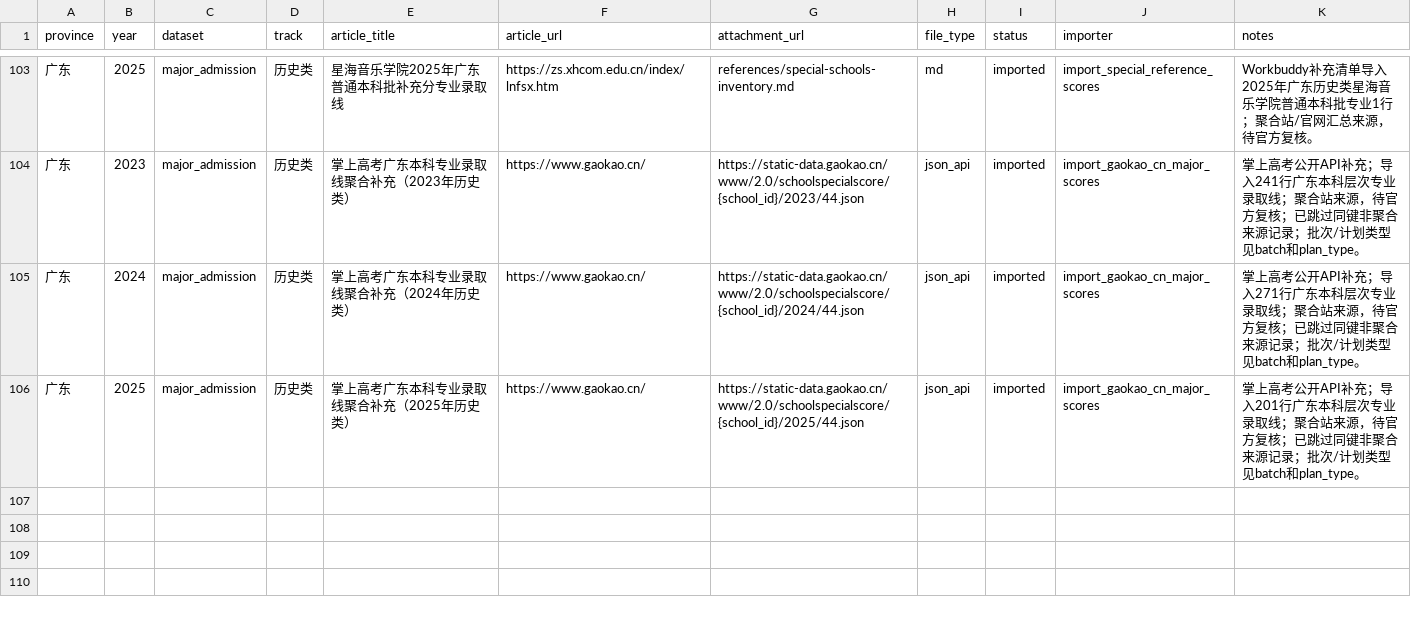
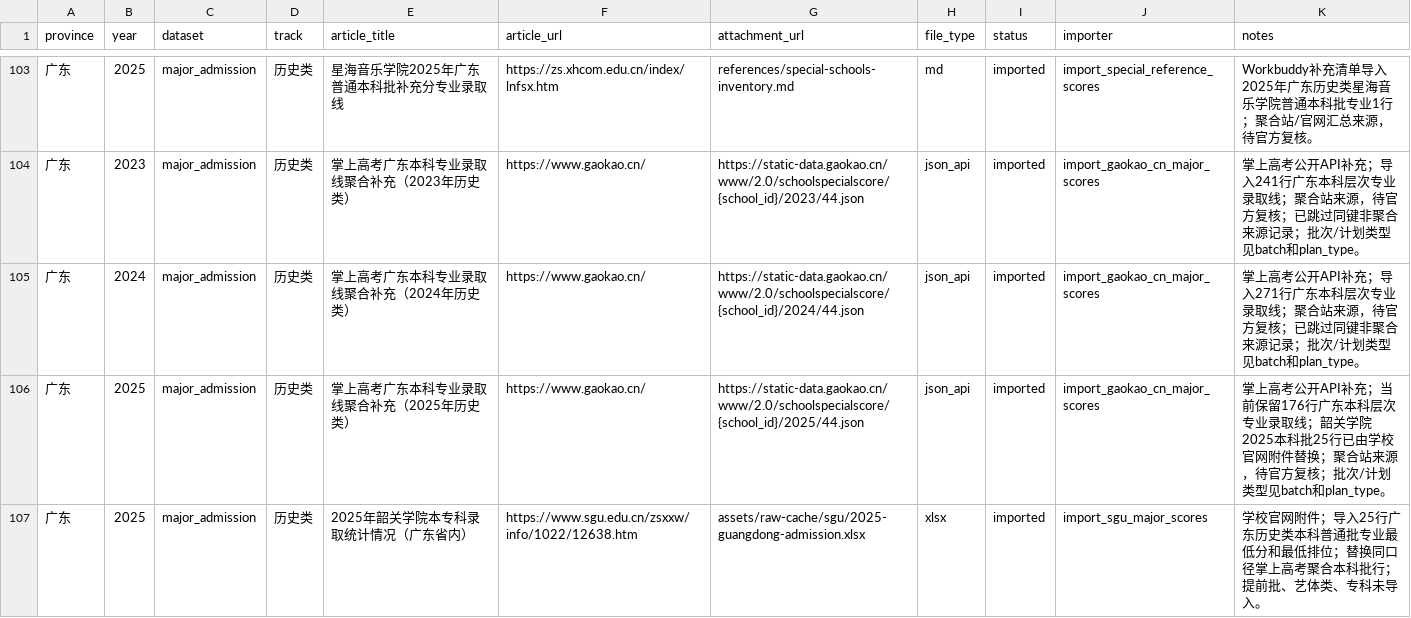
Before and after one commit to weixunkkkkk/gaokao-volunteer-advisor, a CSV file: assets/pilot-data/guangdong-history/collection_manifest.csv, drawn as a sheet; only a part is shown, gaps mark what is left out.

Commit message:
Import Shaoguan official 2025 scores

```diff
--- a/assets/pilot-data/guangdong-history/collection_manifest.csv
+++ b/assets/pilot-data/guangdong-history/collection_manifest.csv
@@ -105,2 +105,3 @@ province,year,dataset,track,article_title,article_url,attachment_url,file_type,s
 广东,2024,major_admission,历史类,掌上高考广东本科专业录取线聚合补充（2024年历史类）,https://www.gaokao.cn/,https://static-data.gaokao.cn/www/2.0/schoolspecialscore/{school_id}/2024/44.json,json_api,imported,import_gaokao_cn_major_scores,掌上高考公开API补充；导入271行广东本科层次专业录取线；聚合站来源，待官方复核；已跳过同键非聚合来源记录；批次/计划类型见batch和plan_type。
-广东,2025,major_admission,历史类,掌上高考广东本科专业录取线聚合补充（2025年历史类）,https://www.gaokao.cn/,https://static-data.gaokao.cn/www/2.0/schoolspecialscore/{school_id}/2025/44.json,json_api,imported,import_gaokao_cn_major_scores,掌上高考公开API补充；导入201行广东本科层次专业录取线；聚合站来源，待官方复核；已跳过同键非聚合来源记录；批次/计划类型见batch和plan_type。
+广东,2025,major_admission,历史类,掌上高考广东本科专业录取线聚合补充（2025年历史类）,https://www.gaokao.cn/,https://static-data.gaokao.cn/www/2.0/schoolspecialscore/{school_id}/2025/44.json,json_api,imported,import_gaokao_cn_major_scores,掌上高考公开API补充；当前保留176行广东本科层次专业录取线；韶关学院2025本科批25行已由学校官网附件替换；聚合站来源，待官方复核；批次/计划类型见batch和plan_type。
+广东,2025,major_admission,历史类,2025年韶关学院本专科录取统计情况（广东省内）,https://www.sgu.edu.cn/zsxxw/info/1022/12638.htm,assets/raw-cache/sgu/2025-guangdong-admission.xlsx,xlsx,imported,import_sgu_major_scores,学校官网附件；导入25行广东历史类本科普通批专业最低分和最低排位；替换同口径掌上高考聚合本科批行；提前批、艺体类、专科未导入。
```
Also changed, not shown: assets/pilot-data/guangdong-history/source_registry.csv, assets/pilot-data/guangdong-physics/collection_manifest.csv, 8 other files.
